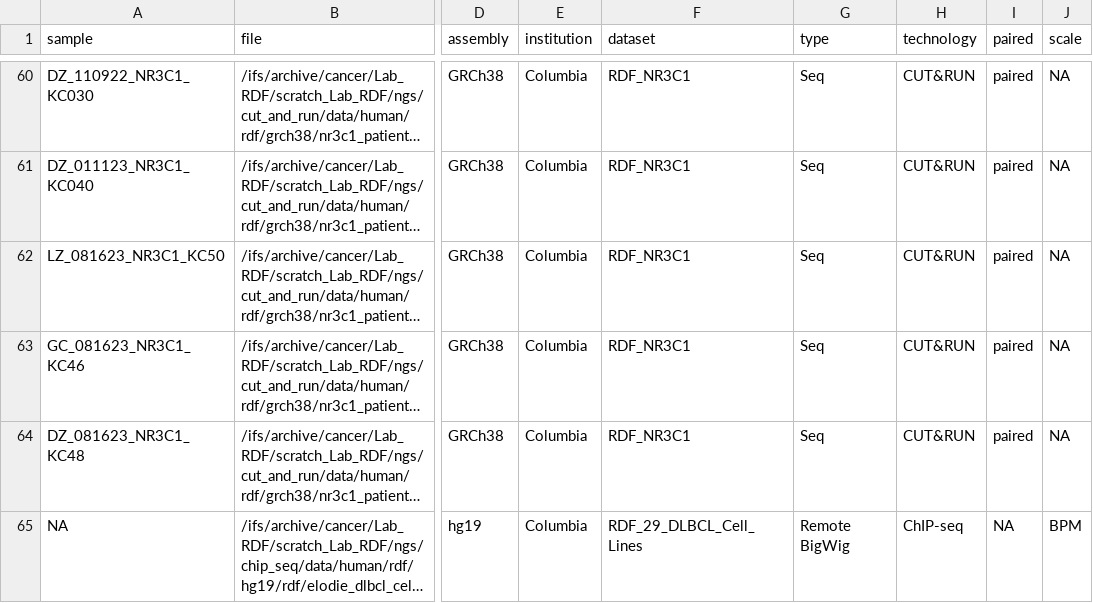
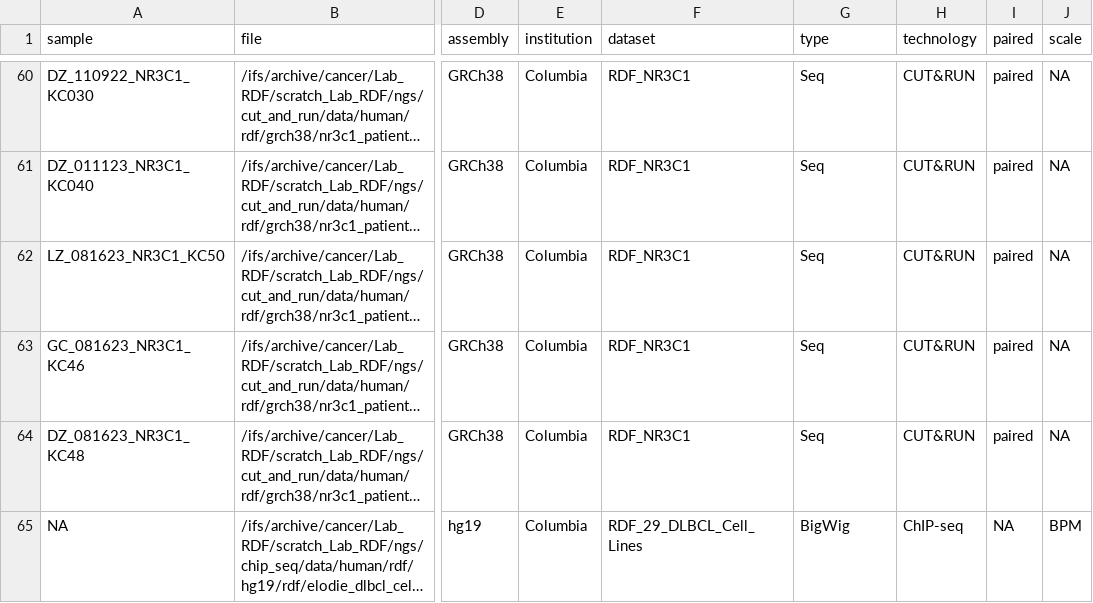
Before and after one commit to antonybholmes/go-seqs, a TSV file: scripts/samples.tsv, drawn as a sheet; only a part is shown, gaps mark what is left out; long unchanged cells end in …; the diff names each change by its address in the sheet, - before the commit and + after, or states it on an @@ line.

```diff
--- a/scripts/samples.tsv
+++ b/scripts/samples.tsv
-G65 (type): Remote BigWig
+G65 (type): BigWig
```
Also changed, not shown: 4 other files.
